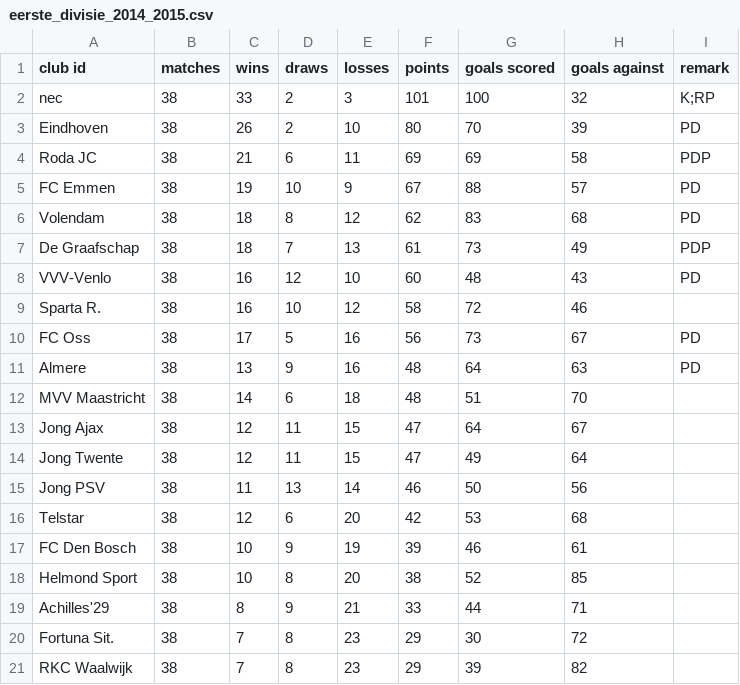
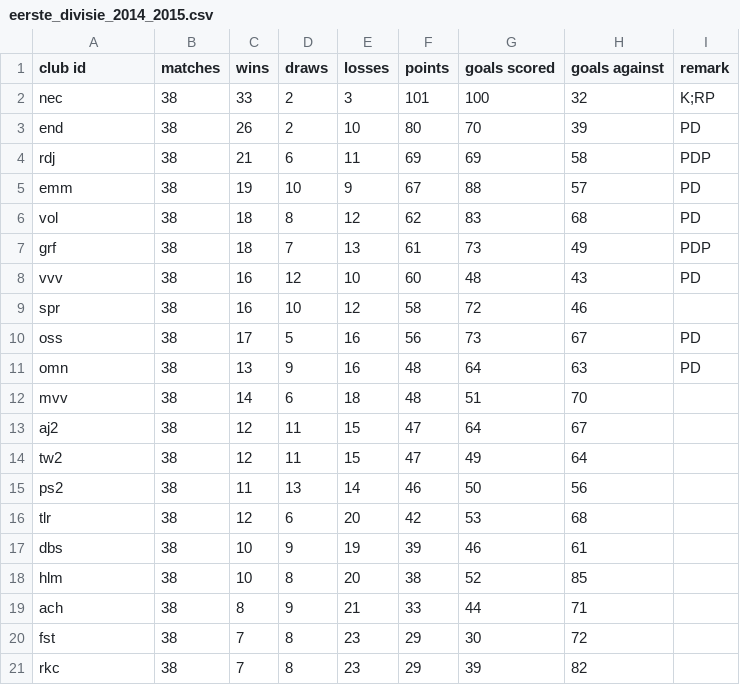
Before and after one commit to epsig/shob, a CSV file: data/sport/eerste_divisie/eerste_divisie_2014_2015.csv, drawn as a sheet.

```diff
--- a/data/sport/eerste_divisie/eerste_divisie_2014_2015.csv
+++ b/data/sport/eerste_divisie/eerste_divisie_2014_2015.csv
@@ -2,20 +2,20 @@ club id,matches,wins,draws,losses,points,goals scored,goals against,remark
 nec,38,33, 2, 3,101,100,32,K;RP
-Eindhoven,38,26, 2,10, 80, 70,39,PD
-Roda JC,38,21, 6,11, 69, 69,58,PDP
-FC Emmen,38,19,10, 9, 67, 88,57,PD
-Volendam,38,18, 8,12, 62, 83,68,PD
-De Graafschap,38,18, 7,13, 61, 73,49,PDP
-VVV-Venlo,38,16,12,10, 60, 48,43,PD
-Sparta R.,38,16,10,12, 58, 72,46,
-FC Oss,38,17, 5,16, 56, 73,67,PD
-Almere,38,13, 9,16, 48, 64,63,PD
-MVV Maastricht,38,14, 6,18, 48, 51,70,
-Jong Ajax,38,12,11,15, 47, 64,67,
-Jong Twente,38,12,11,15, 47, 49,64,
-Jong PSV,38,11,13,14, 46, 50,56,
-Telstar,38,12, 6,20, 42, 53,68,
-FC Den Bosch,38,10, 9,19, 39, 46,61,
-Helmond Sport,38,10, 8,20, 38, 52,85,
-Achilles'29,38, 8, 9,21, 33, 44,71,
-Fortuna Sit.,38, 7, 8,23, 29, 30,72,
-RKC Waalwijk,38, 7, 8,23, 29, 39,82,
+end,38,26, 2,10, 80, 70,39,PD
+rdj,38,21, 6,11, 69, 69,58,PDP
+emm,38,19,10, 9, 67, 88,57,PD
+vol,38,18, 8,12, 62, 83,68,PD
+grf,38,18, 7,13, 61, 73,49,PDP
+vvv,38,16,12,10, 60, 48,43,PD
+spr,38,16,10,12, 58, 72,46,
+oss,38,17, 5,16, 56, 73,67,PD
+omn,38,13, 9,16, 48, 64,63,PD
+mvv,38,14, 6,18, 48, 51,70,
+aj2,38,12,11,15, 47, 64,67,
+tw2,38,12,11,15, 47, 49,64,
+ps2,38,11,13,14, 46, 50,56,
+tlr,38,12, 6,20, 42, 53,68,
+dbs,38,10, 9,19, 39, 46,61,
+hlm,38,10, 8,20, 38, 52,85,
+ach,38, 8, 9,21, 33, 44,71,
+fst,38, 7, 8,23, 29, 30,72,
+rkc,38, 7, 8,23, 29, 39,82,
```
Also changed, not shown: data/sport/clubs.csv, data/sport/eerste_divisie/eerste_divisie_2013_2014.csv, 34 other files.
